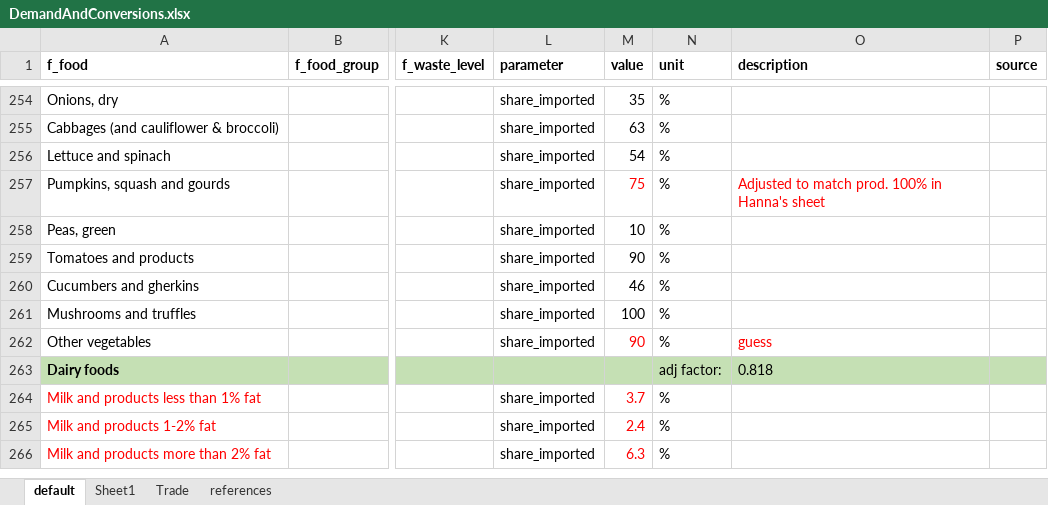
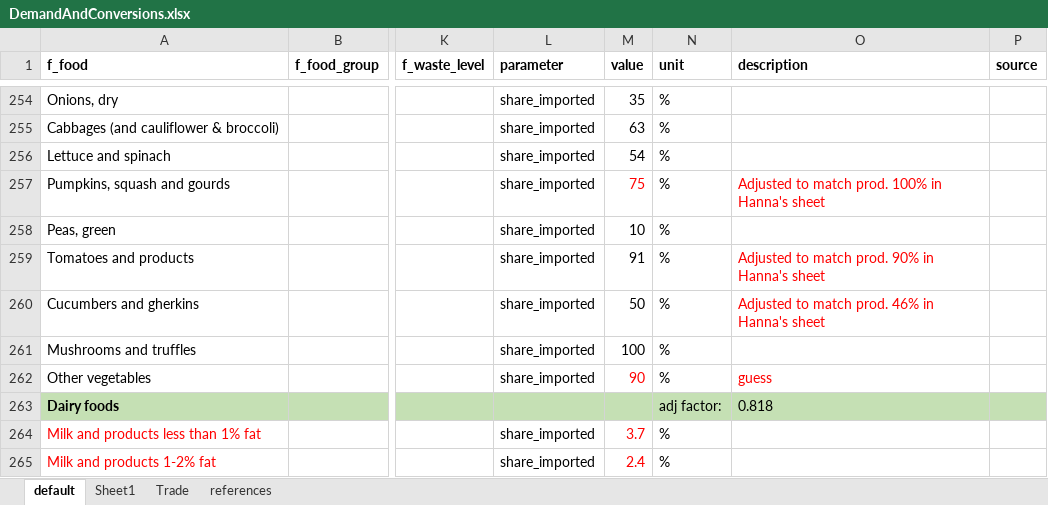
Before and after one commit to SLU-foodsystems/CIBUSmod, an Excel workbook: data/default/DemandAndConversions.xlsx, sheet default, drawn as a sheet; only a part is shown, gaps mark what is left out; the shorter side is filled out with more unchanged rows; values as stored, in another font and other column widths than the file's, no borders; charts and pictures not drawn; the diff names each change by its address in the sheet, - before the commit and + after, or states it on an @@ line.

```diff
--- a/data/default/DemandAndConversions.xlsx (sheet default)
+++ b/data/default/DemandAndConversions.xlsx (sheet default)
-M259 (value): 90
+M259 (value): 91
-O259 (description): (empty)
+O259 (description): Adjusted to match prod. 90% in Hanna's sheet
-M260 (value): 46
+M260 (value): 50
-O260 (description): (empty)
+O260 (description): Adjusted to match prod. 46% in Hanna's sheet
```
Also changed, not shown: data/default/CattleHerd.xlsx, data/default/HorseHerd.xlsx, 1 other file.
